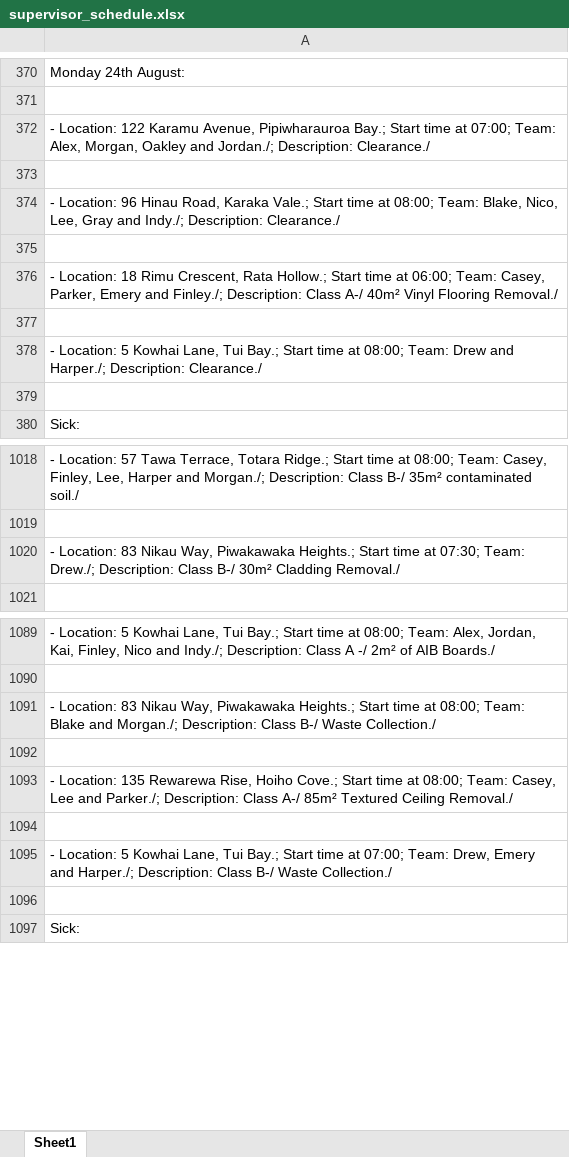
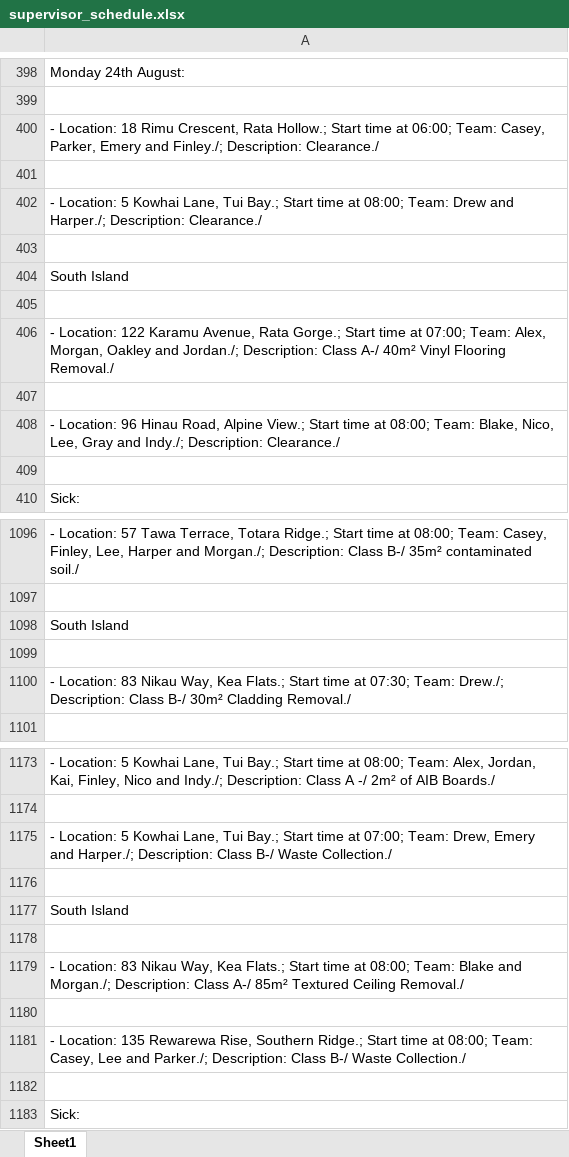
Before and after one commit to rimshashakya11-dotcom/Rioel-Vehicle-Tracker, an Excel workbook: sample/supervisor_schedule.xlsx, sheet Sheet1, drawn as a sheet; only a part is shown, gaps mark what is left out; values as stored, in another font and other column widths than the file's, no borders; removed rows and columns are numbered as before the commit, all else as after; the diff covers the shown part only; the diff names each change by its address in the sheet, - before the commit and + after, or states it on an @@ line.

Commit message:
Sample data: South Island section in schedule
Co-authored-by: Rimsha Shakya <rimshashakya11-dotcom@users.noreply.github.com>

```diff
--- a/sample/supervisor_schedule.xlsx (sheet Sheet1)
+++ b/sample/supervisor_schedule.xlsx (sheet Sheet1)
-A400: - Location: 122 Karamu Avenue, Pipiwharauroa Bay.; Start time at 07:00; Team: Alex, Morgan, Oakley and Jordan./; Description: Clearance./
+A400: - Location: 18 Rimu Crescent, Rata Hollow.; Start time at 06:00; Team: Casey, Parker, Emery and Finley./; Description: Clearance./
-row 373: (empty)
-row 374: - Location: 96 Hinau Road, Karaka Vale.; Start time at 08:00; Team: Blake, Nico, Lee, Gray and Indy./; Description: Clearance./
-row 375: (empty)
-row 376: - Location: 18 Rimu Crescent, Rata Hollow.; Start time at 06:00; Team: Casey, Parker, Emery and Finley./; Description: Class A-/ 40m² Vinyl Flooring Removal./
+row 404: South Island
+row 405: (empty)
+row 406: - Location: 122 Karamu Avenue, Rata Gorge.; Start time at 07:00; Team: Alex, Morgan, Oakley and Jordan./; Description: Class A-/ 40m² Vinyl Flooring Removal./
+row 407: (empty)
+row 408: - Location: 96 Hinau Road, Alpine View.; Start time at 08:00; Team: Blake, Nico, Lee, Gray and Indy./; Description: Clearance./
+row 409: (empty)
-A1098: - Location: 83 Nikau Way, Piwakawaka Heights.; Start time at 07:30; Team: Drew./; Description: Class B-/ 30m² Cladding Removal./
+A1098: South Island
+row 1099: (empty)
+row 1100: - Location: 83 Nikau Way, Kea Flats.; Start time at 07:30; Team: Drew./; Description: Class B-/ 30m² Cladding Removal./
-row 1091: - Location: 83 Nikau Way, Piwakawaka Heights.; Start time at 08:00; Team: Blake and Morgan./; Description: Class B-/ Waste Collection./
-row 1092: (empty)
-row 1093: - Location: 135 Rewarewa Rise, Hoiho Cove.; Start time at 08:00; Team: Casey, Lee and Parker./; Description: Class A-/ 85m² Textured Ceiling Removal./
-row 1094: (empty)
+row 1177: South Island
+row 1178: (empty)
+row 1179: - Location: 83 Nikau Way, Kea Flats.; Start time at 08:00; Team: Blake and Morgan./; Description: Class A-/ 85m² Textured Ceiling Removal./
+row 1180: (empty)
+row 1181: - Location: 135 Rewarewa Rise, Southern Ridge.; Start time at 08:00; Team: Casey, Lee and Parker./; Description: Class B-/ Waste Collection./
+row 1182: (empty)
```
Also changed, not shown: 128 added rows, 12 removed rows and 170 edited cells elsewhere in this sheet, sample/Sample_Fuel_Vehicle_Report_August_2026.xlsx, sample/Sample_Fuel_Vehicle_Report_October_2026.xlsx, 23 other files.
